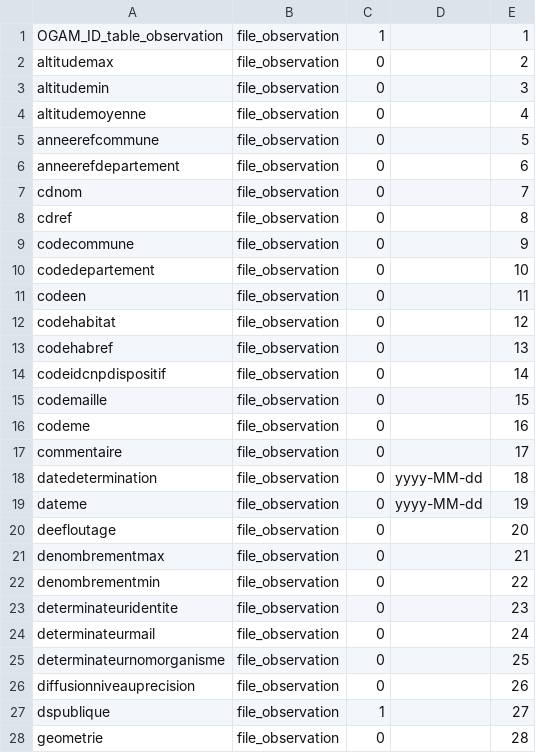
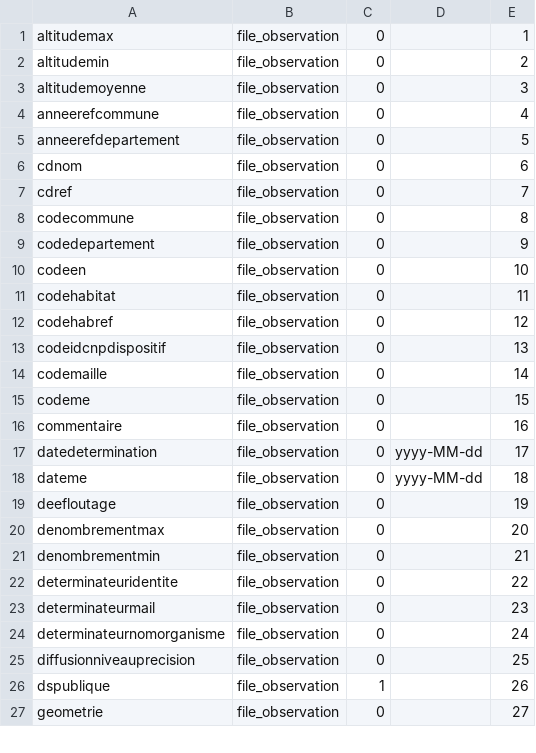
Before and after one commit to SINP-GINCO/ginco, a CSV file: database/init/metadata/file_field.csv, drawn as a sheet; only a part is shown; the diff covers the shown part only.

```diff
--- a/database/init/metadata/file_field.csv
+++ b/database/init/metadata/file_field.csv
@@ -1,28 +1,27 @@
-OGAM_ID_table_observation;file_observation;1;;1
-altitudemax;file_observation;0;;2
-altitudemin;file_observation;0;;3
-altitudemoyenne;file_observation;0;;4
-anneerefcommune;file_observation;0;;5
-anneerefdepartement;file_observation;0;;6
-cdnom;file_observation;0;;7
-cdref;file_observation;0;;8
-codecommune;file_observation;0;;9
-codedepartement;file_observation;0;;10
-codeen;file_observation;0;;11
-codehabitat;file_observation;0;;12
-codehabref;file_observation;0;;13
-codeidcnpdispositif;file_observation;0;;14
-codemaille;file_observation;0;;15
-codeme;file_observation;0;;16
-commentaire;file_observation;0;;17
-datedetermination;file_observation;0;yyyy-MM-dd;18
-dateme;file_observation;0;yyyy-MM-dd;19
-deefloutage;file_observation;0;;20
-denombrementmax;file_observation;0;;21
-denombrementmin;file_observation;0;;22
-determinateuridentite;file_observation;0;;23
-determinateurmail;file_observation;0;;24
-determinateurnomorganisme;file_observation;0;;25
-diffusionniveauprecision;file_observation;0;;26
-dspublique;file_observation;1;;27
-geometrie;file_observation;0;;28
+altitudemax;file_observation;0;;1
+altitudemin;file_observation;0;;2
+altitudemoyenne;file_observation;0;;3
+anneerefcommune;file_observation;0;;4
+anneerefdepartement;file_observation;0;;5
+cdnom;file_observation;0;;6
+cdref;file_observation;0;;7
+codecommune;file_observation;0;;8
+codedepartement;file_observation;0;;9
+codeen;file_observation;0;;10
+codehabitat;file_observation;0;;11
+codehabref;file_observation;0;;12
+codeidcnpdispositif;file_observation;0;;13
+codemaille;file_observation;0;;14
+codeme;file_observation;0;;15
+commentaire;file_observation;0;;16
+datedetermination;file_observation;0;yyyy-MM-dd;17
+dateme;file_observation;0;yyyy-MM-dd;18
+deefloutage;file_observation;0;;19
+denombrementmax;file_observation;0;;20
+denombrementmin;file_observation;0;;21
+determinateuridentite;file_observation;0;;22
+determinateurmail;file_observation;0;;23
+determinateurnomorganisme;file_observation;0;;24
+diffusionniveauprecision;file_observation;0;;25
+dspublique;file_observation;1;;26
+geometrie;file_observation;0;;27
```
Also changed, not shown: 1 removed row and 60 edited cells elsewhere in this file, database/init/metadata/field_mapping.csv, tools/dee_test_mnhn.csv, 2 other files.
